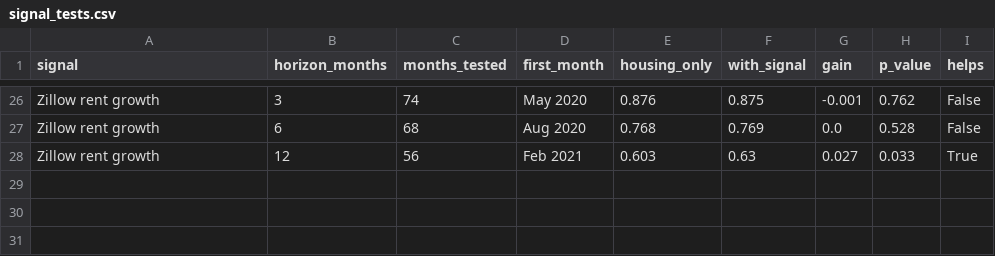
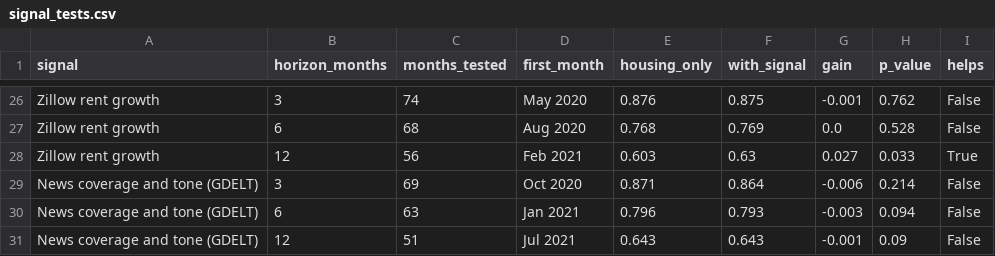
Before and after one commit to michaelnun/housingmomentumforecaster, a CSV file: results/signal_tests.csv, drawn as a sheet; only a part is shown, gaps mark what is left out.

```diff
--- a/results/signal_tests.csv
+++ b/results/signal_tests.csv
@@ -28 +28,4 @@ Zillow rent growth,6,68,Aug 2020,0.768,0.769,0.0,0.528,False
 Zillow rent growth,12,56,Feb 2021,0.603,0.63,0.027,0.033,True
+News coverage and tone (GDELT),3,69,Oct 2020,0.871,0.864,-0.006,0.214,False
+News coverage and tone (GDELT),6,63,Jan 2021,0.796,0.793,-0.003,0.094,False
+News coverage and tone (GDELT),12,51,Jul 2021,0.643,0.643,-0.001,0.09,False
```
Also changed, not shown: data/processed/feature_sets.csv, results/nowcast.csv, 38 other files.
